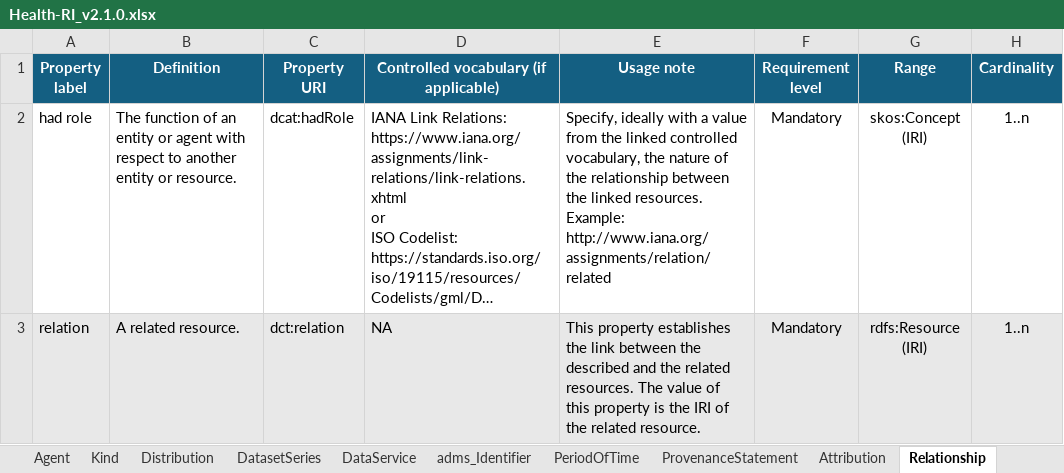
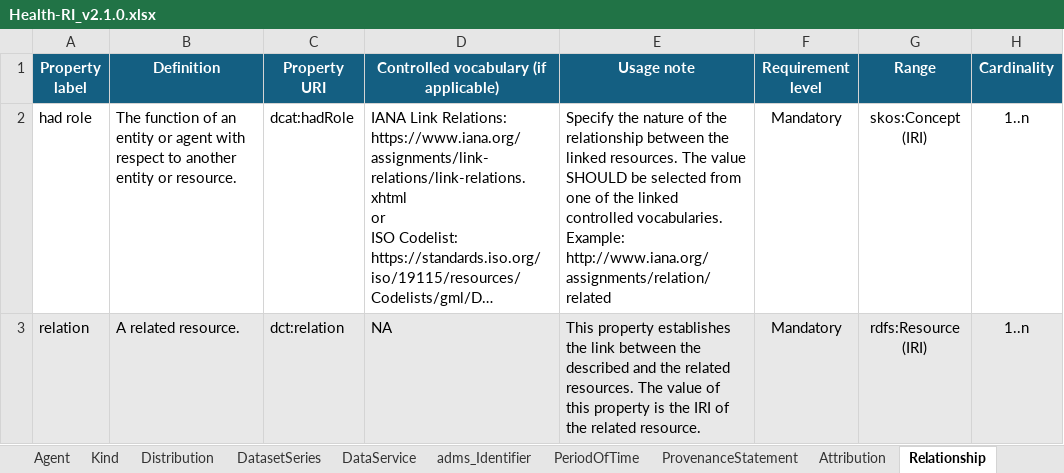
Before and after one commit to Health-RI/health-ri-metadata, an Excel workbook: Documents/Health-RI_v2.1.0.xlsx, sheet Relationship, drawn as a sheet; only a part is shown; long unchanged cells end in …; values as stored, in another font and other column widths than the file's, no borders; conditional formats not drawn; ↵ is a line break in a cell; the diff names each change by its address in the sheet, - before the commit and + after, or states it on an @@ line.

Commit message:
fix: clarify Relationship role vocabulary guidance

```diff
--- a/Documents/Health-RI_v2.1.0.xlsx (sheet Relationship)
+++ b/Documents/Health-RI_v2.1.0.xlsx (sheet Relationship)
-E2 (Usage note): Specify, ideally with a value from the linked controlled vocabulary, the nature of the relationship between the linked resources. ↵ Example: http://www.iana.org/assignments/relation/related
+E2 (Usage note): Specify the nature of the relationship between the linked resources. The value SHOULD be selected from one of the linked controlled vocabularies. ↵ Example: http://www.iana.org/assignments/relation/related
```
Also changed, not shown: Documents/Health-RI_v2.1.0-for-FDP.xlsx.
